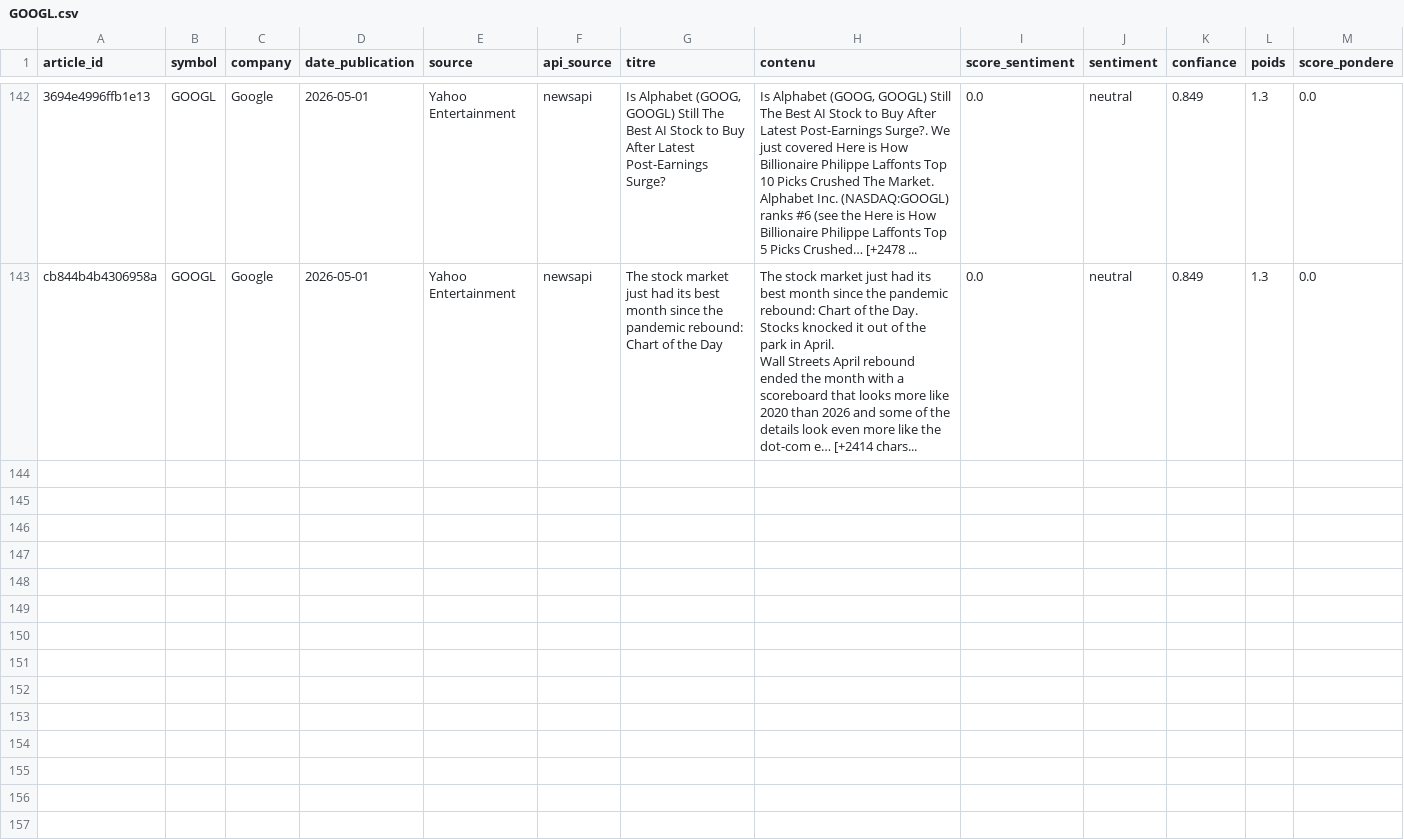
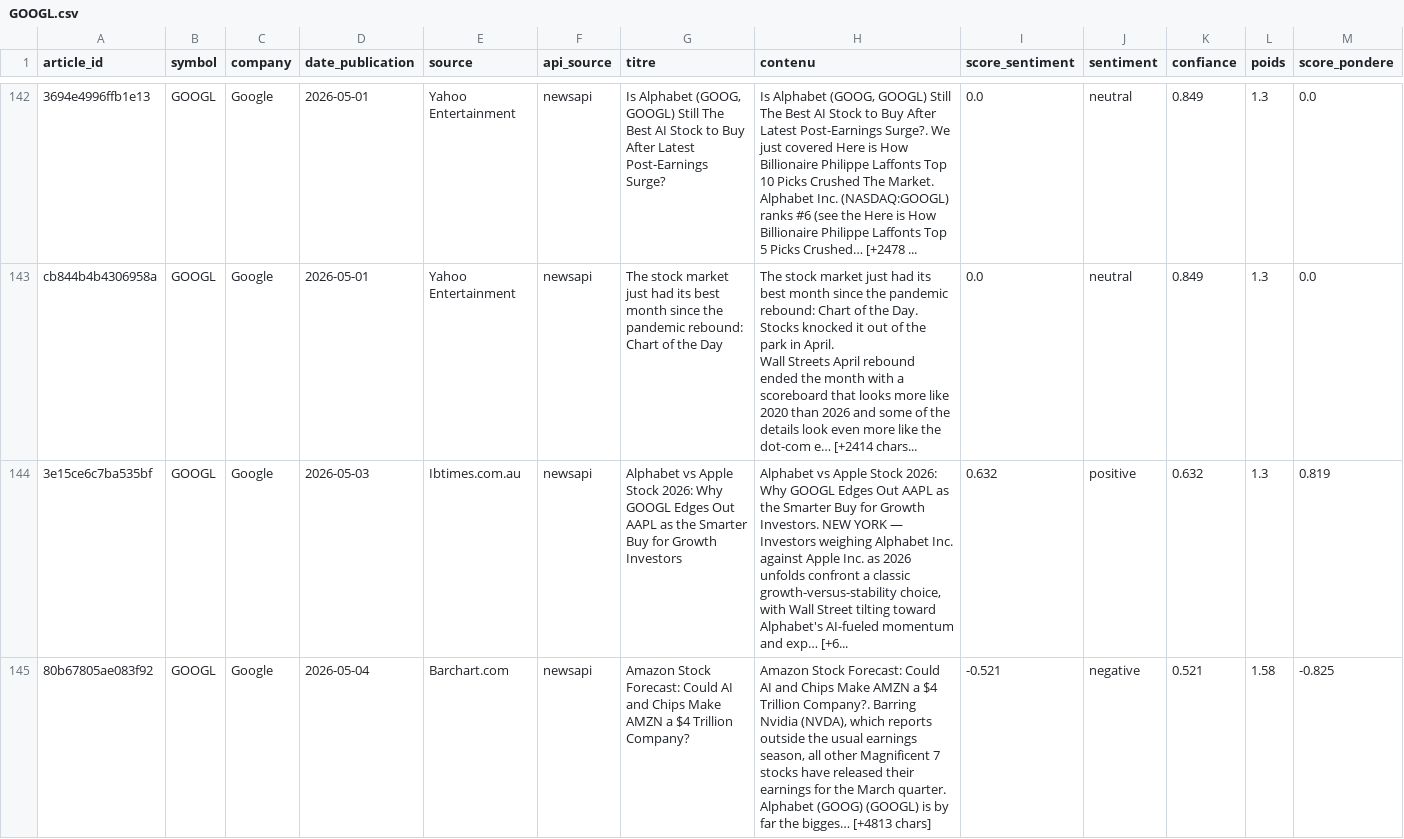
Before and after one commit to adam-hassen/stock-auto-update, a CSV file: data/articles_sentiment/GOOGL.csv, drawn as a sheet; only a part is shown, gaps mark what is left out; rows hold the shown columns only; the diff covers the shown part only; the diff names each change by its address in the sheet, - before the commit and + after, or states it on an @@ line.

```diff
--- a/data/articles_sentiment/GOOGL.csv
+++ b/data/articles_sentiment/GOOGL.csv
+row 144: 3e15ce6c7ba535bf | GOOGL | Google | 2026-05-03 | Ibtimes.com.au | newsapi | Alphabet vs Apple Stock 2026: Why GOOGL Edges Out AAPL as the Smarter Buy for Growth Investors | Alphabet vs Apple Stock 2026: Why GOOGL Edges Out AAPL as the Smarter Buy for Growth Investors. NEW YORK — Investors weighing Alphabet Inc. against Apple Inc. as 2026 unfolds confront a classic growth-versus-stability choice, with Wall Street tilting toward Alphabet's AI-fueled momentum and exp… [+6... | 0.632 | positive | 0.632 | 1.3 | 0.819
+row 145: 80b67805ae083f92 | GOOGL | Google | 2026-05-04 | Barchart.com | newsapi | Amazon Stock Forecast: Could AI and Chips Make AMZN a $4 Trillion Company? | Amazon Stock Forecast: Could AI and Chips Make AMZN a $4 Trillion Company?. Barring Nvidia (NVDA), which reports outside the usual earnings season, all other Magnificent 7 stocks have released their earnings for the March quarter. Alphabet (GOOG) (GOOGL) is by far the bigges… [+4813 chars] | -0.521 | negative | 0.521 | 1.58 | -0.825
```
Also changed, not shown: 2 added rows elsewhere in this file, data/articles_sentiment/AAPL.csv, data/articles_sentiment/AMZN.csv, 14 other files.
